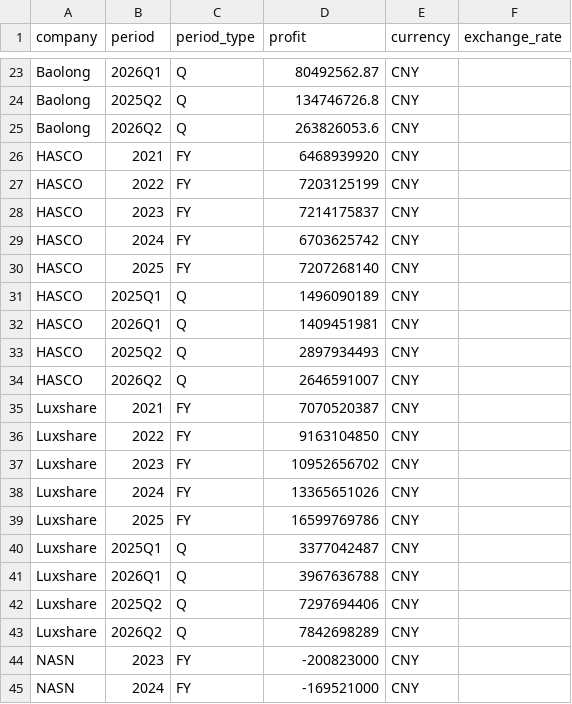
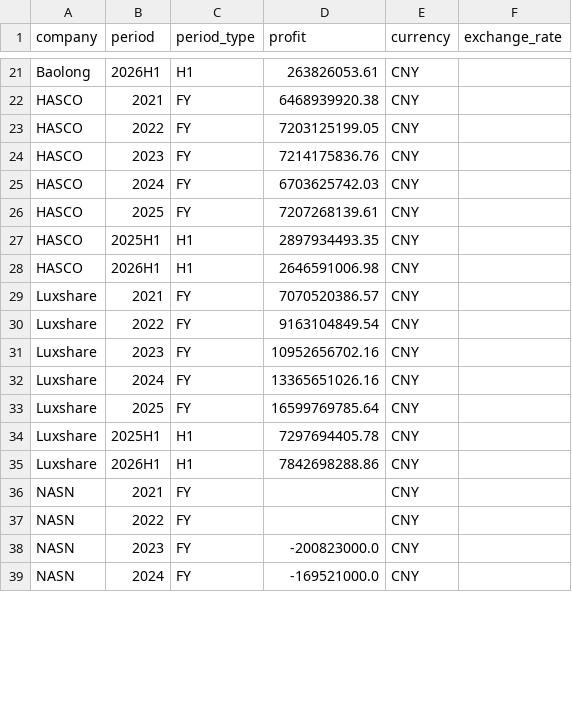
Before and after one commit to Z0228987/Competitor-Analysis, a CSV file: data/fact_profit_history.csv, drawn as a sheet; only a part is shown, gaps mark what is left out; removed rows and columns are numbered as before the commit, all else as after; the diff covers the shown part only; the diff names each change by its address in the sheet, - before the commit and + after, or states it on an @@ line.

```diff
--- a/data/fact_profit_history.csv
+++ b/data/fact_profit_history.csv
-B21 (period): 2026Q1
+B21 (period): 2026H1
-C21 (period_type): Q
+C21 (period_type): H1
-D21 (profit): 80492562.87
+D21 (profit): 263826053.61
-row 24: Baolong | 2025Q2 | Q | 134746726.8 | CNY
-row 25: Baolong | 2026Q2 | Q | 263826053.6 | CNY
-D22 (profit): 6468939920
+D22 (profit): 6468939920.38
-D23 (profit): 7203125199
+D23 (profit): 7203125199.05
-D24 (profit): 7214175837
+D24 (profit): 7214175836.76
-D25 (profit): 6703625742
+D25 (profit): 6703625742.03
-D26 (profit): 7207268140
+D26 (profit): 7207268139.61
-B27 (period): 2025Q1
+B27 (period): 2025H1
-C27:C28 (period_type): Q
+C27:C28 (period_type): H1
-D27 (profit): 1496090189
+D27 (profit): 2897934493.35
-B28 (period): 2026Q1
+B28 (period): 2026H1
-D28 (profit): 1409451981
+D28 (profit): 2646591006.98
-row 33: HASCO | 2025Q2 | Q | 2897934493 | CNY
-row 34: HASCO | 2026Q2 | Q | 2646591007 | CNY
-D29 (profit): 7070520387
+D29 (profit): 7070520386.57
-D30 (profit): 9163104850
+D30 (profit): 9163104849.54
-D31 (profit): 10952656702
+D31 (profit): 10952656702.16
-D32 (profit): 13365651026
+D32 (profit): 13365651026.16
-D33 (profit): 16599769786
+D33 (profit): 16599769785.64
-B34 (period): 2025Q1
+B34 (period): 2025H1
-C34:C35 (period_type): Q
+C34:C35 (period_type): H1
-D34 (profit): 3377042487
+D34 (profit): 7297694405.78
-B35 (period): 2026Q1
+B35 (period): 2026H1
-D35 (profit): 3967636788
+D35 (profit): 7842698288.86
-row 42: Luxshare | 2025Q2 | Q | 7297694406 | CNY
-row 43: Luxshare | 2026Q2 | Q | 7842698289 | CNY
+row 36: NASN | 2021 | FY |  | CNY
+row 37: NASN | 2022 | FY |  | CNY
-D38 (profit): -200823000
+D38 (profit): -200823000.0
-D39 (profit): -169521000
+D39 (profit): -169521000.0
```
Also changed, not shown: 4 removed rows and 53 edited cells elsewhere in this file, data/fact_sales_history.csv.
